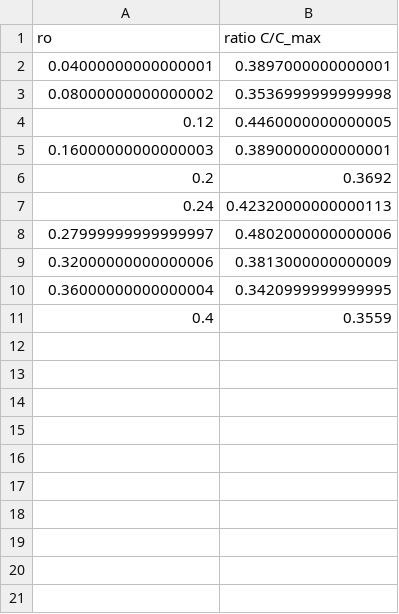
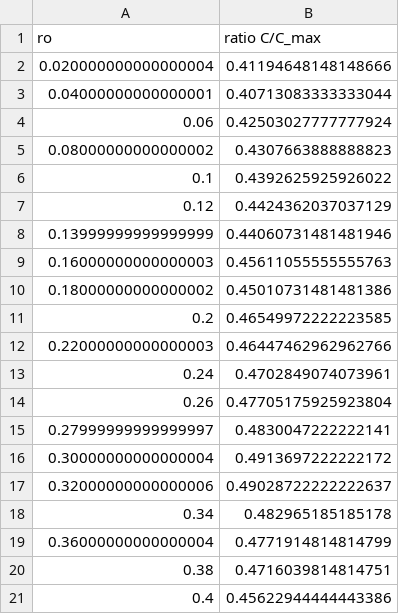
Before and after one commit to clementhenin/dynamical_process, a CSV file: results/experiment4.csv, drawn as a sheet.

Commit message:
Redid simulations
I think there is a bug somewhere in my simulations, (experiments 5 and 6),
it does not seem to match neither the theoretical results (from a simplification
of the model), nor the data from the article

```diff
--- a/results/experiment4.csv
+++ b/results/experiment4.csv
@@ -1,11 +1,21 @@
 ro	ratio C/C_max
-0.04000000000000001	0.3897000000000001
-0.08000000000000002	0.3536999999999998
-0.12	0.4460000000000005
-0.16000000000000003	0.3890000000000001
-0.2	0.3692
-0.24	0.42320000000000113
-0.27999999999999997	0.4802000000000006
-0.32000000000000006	0.3813000000000009
-0.36000000000000004	0.3420999999999995
-0.4	0.3559
+0.020000000000000004	0.41194648148148666
+0.04000000000000001	0.40713083333333044
+0.06	0.42503027777777924
+0.08000000000000002	0.4307663888888823
+0.1	0.4392625925926022
+0.12	0.4424362037037129
+0.13999999999999999	0.44060731481481946
+0.16000000000000003	0.45611055555555763
+0.18000000000000002	0.45010731481481386
+0.2	0.46549972222223585
+0.22000000000000003	0.46447462962962766
+0.24	0.4702849074073961
+0.26	0.47705175925923804
+0.27999999999999997	0.4830047222222141
+0.30000000000000004	0.4913697222222172
+0.32000000000000006	0.49028722222222637
+0.34	0.482965185185178
+0.36000000000000004	0.4771914814814799
+0.38	0.4716039814814751
+0.4	0.45622944444443386
```
Also changed, not shown: results/experiment5.csv, results/experiment6.csv, 2 other files.
